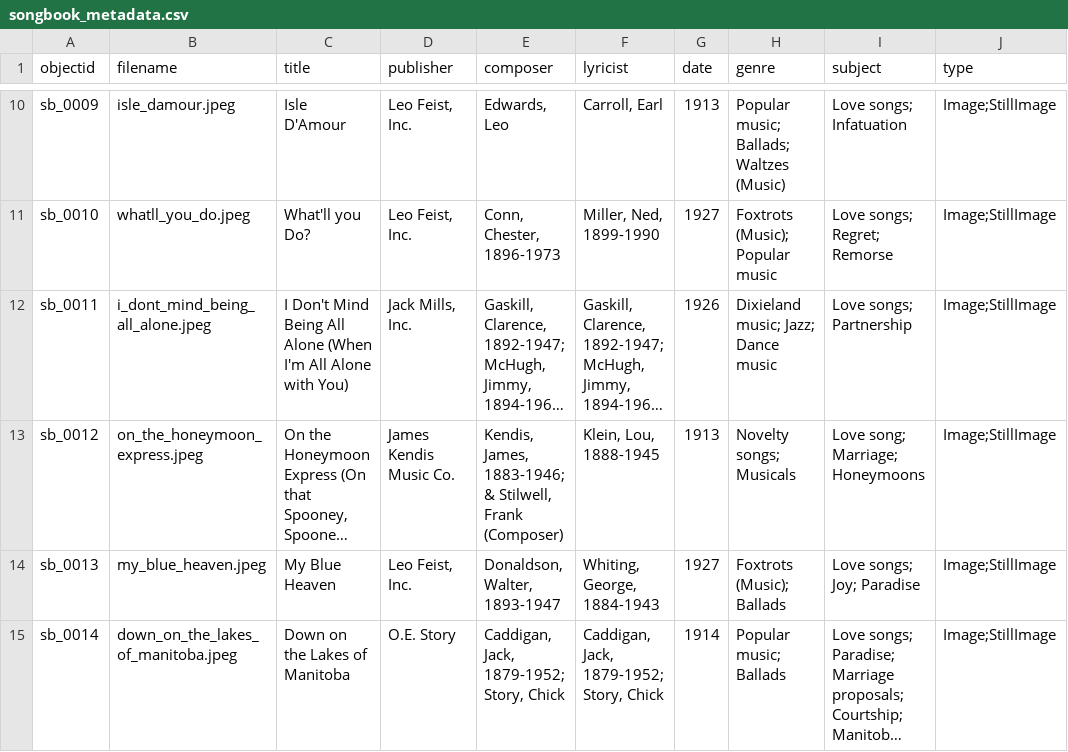
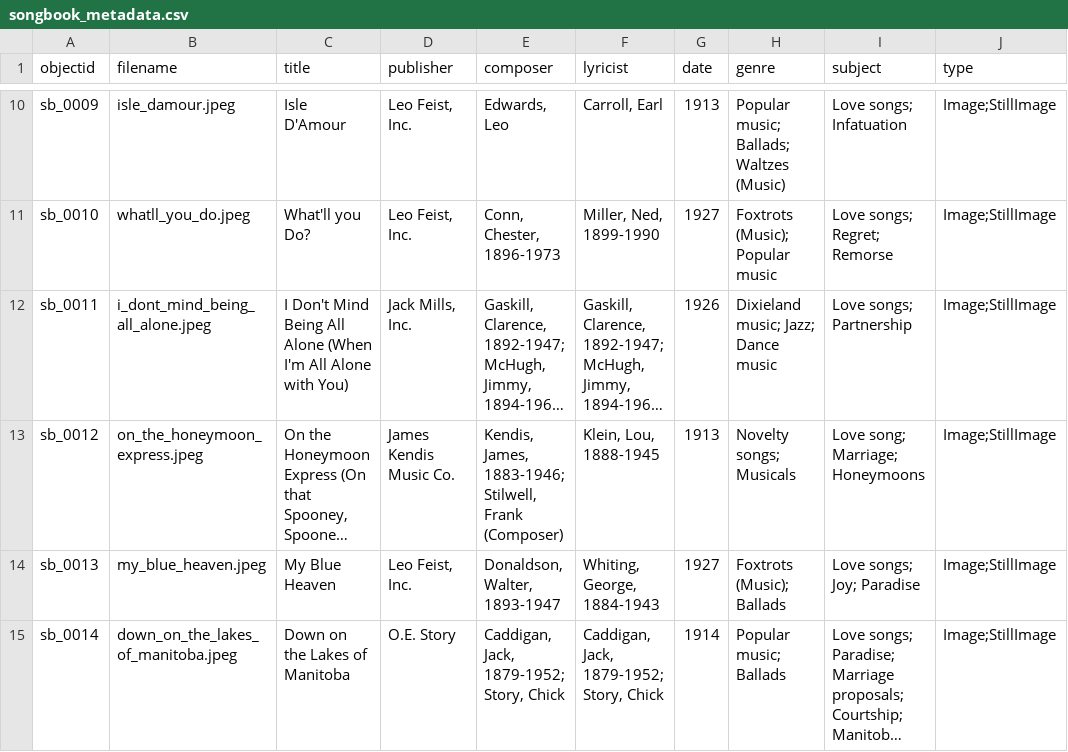
Before and after one commit to JRShephard/Songs-of-the-Early-to-Mid-Nineteenth-Century, a CSV file: _data/songbook_metadata.csv, drawn as a sheet; only a part is shown, gaps mark what is left out; long unchanged cells end in …; the diff names each change by its address in the sheet, - before the commit and + after, or states it on an @@ line.

Commit message:
Update songbook_metadata.csv

```diff
--- a/_data/songbook_metadata.csv
+++ b/_data/songbook_metadata.csv
-E13 (composer): …James, 1883-1946; & Stilwell, Frank…
+E13 (composer): …James, 1883-1946; Stilwell, Frank…
```
